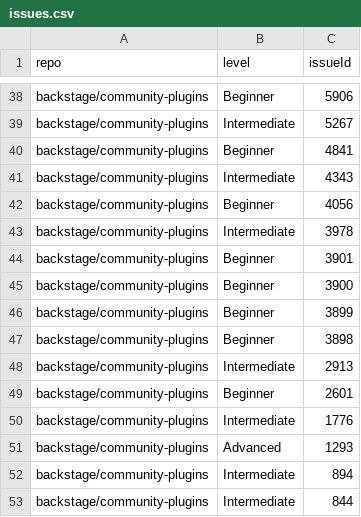
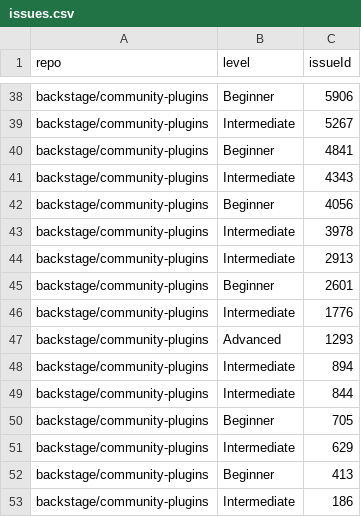
Before and after one commit to backstage/contribfest, a CSV file: public/issues.csv, drawn as a sheet; only a part is shown, gaps mark what is left out; the shorter side is filled out with more unchanged rows.

```diff
--- a/public/issues.csv
+++ b/public/issues.csv
@@ -43,6 +43,2 @@ backstage/community-plugins,Beginner,4056
 backstage/community-plugins,Intermediate,3978
-backstage/community-plugins,Beginner,3901
-backstage/community-plugins,Beginner,3900
-backstage/community-plugins,Beginner,3899
-backstage/community-plugins,Beginner,3898
 backstage/community-plugins,Intermediate,2913
```
